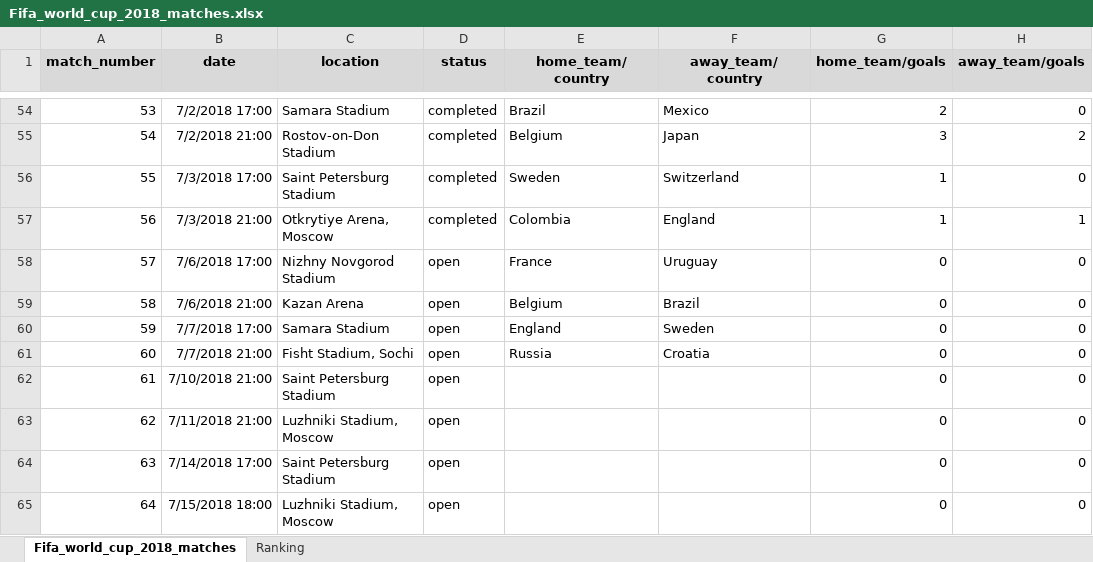
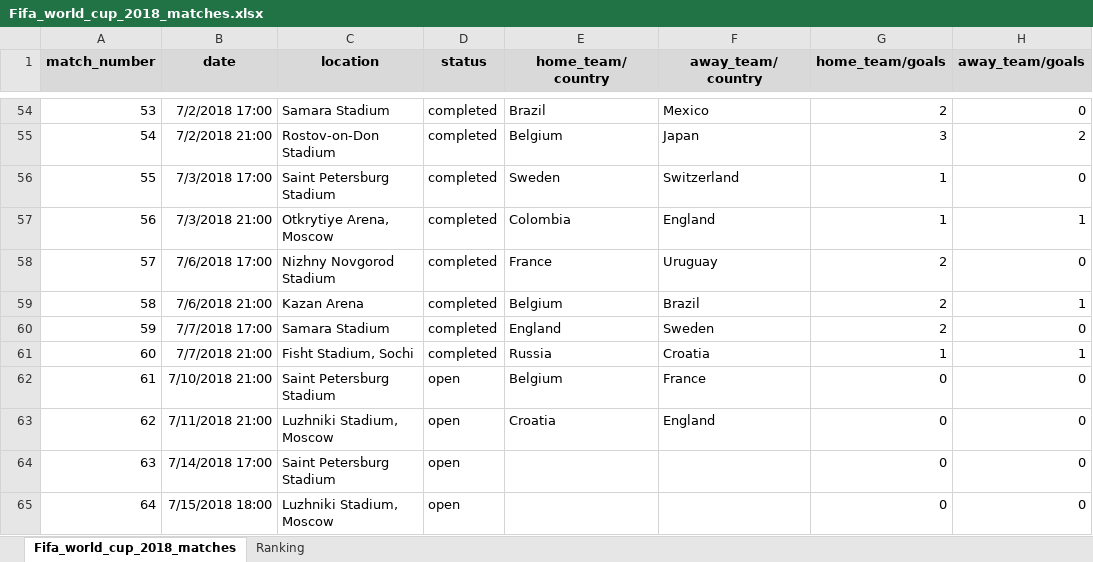
Before and after one commit to SertlAnalytics/PycharmProjects, an Excel workbook: Gaming/World_Cup_2018/Fifa_world_cup_2018_matches.xlsx, sheet Fifa_world_cup_2018_matches, drawn as a sheet; only a part is shown, gaps mark what is left out; values as stored, in another font and other column widths than the file's, no borders; the diff names each change by its address in the sheet, - before the commit and + after, or states it on an @@ line.

```diff
--- a/Gaming/World_Cup_2018/Fifa_world_cup_2018_matches.xlsx (sheet Fifa_world_cup_2018_matches)
+++ b/Gaming/World_Cup_2018/Fifa_world_cup_2018_matches.xlsx (sheet Fifa_world_cup_2018_matches)
-D58:D61 (status): open
+D58:D61 (status): completed
-G58:G60 (home_team/goals): 0
+G58:G60 (home_team/goals): 2
-H59 (away_team/goals): 0
+H59 (away_team/goals): 1
-G61 (home_team/goals): 0
+G61 (home_team/goals): 1
-H61 (away_team/goals): 0
+H61 (away_team/goals): 1
-E62 (home_team/country): (empty)
+E62 (home_team/country): Belgium
-F62 (away_team/country): (empty)
+F62 (away_team/country): France
-E63 (home_team/country): (empty)
+E63 (home_team/country): Croatia
-F63 (away_team/country): (empty)
+F63 (away_team/country): England
```
Also changed, not shown: 10 other files.
